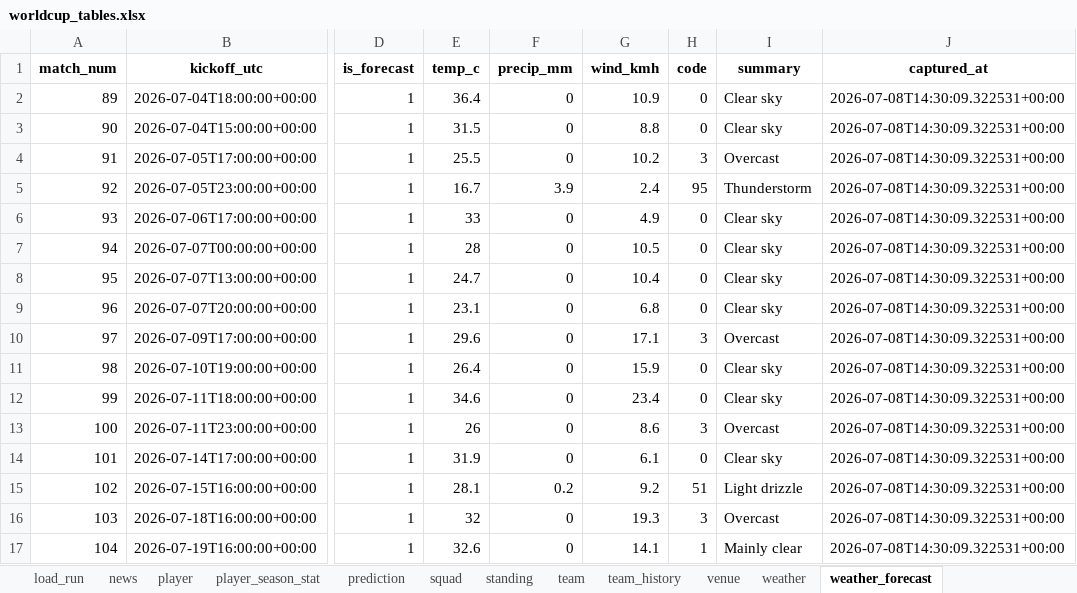
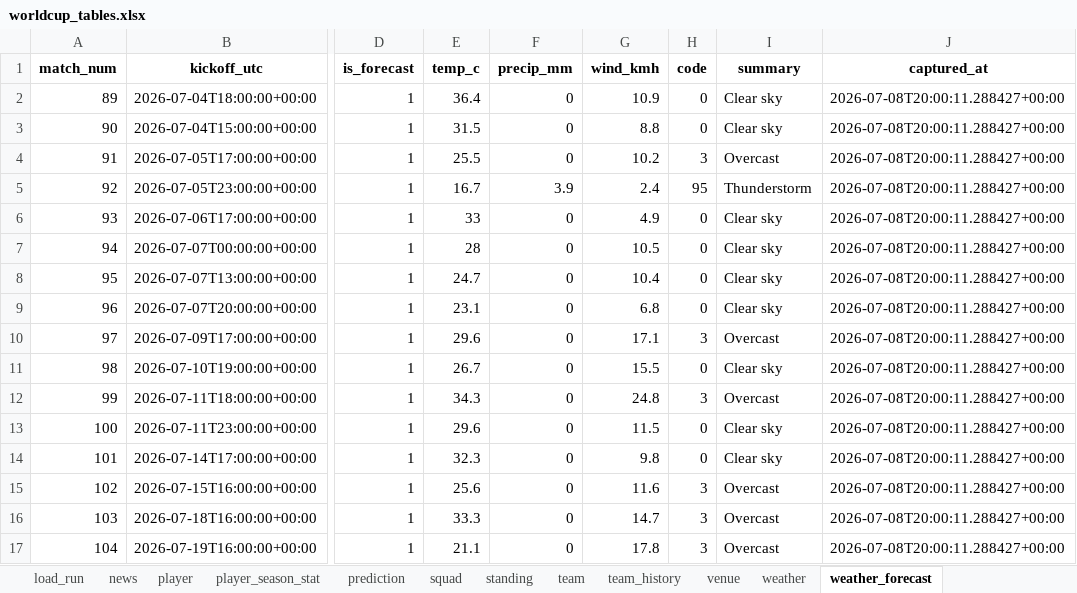
Before and after one commit to marc4data/world-cup-2026, an Excel workbook: reports/worldcup_tables.xlsx, sheet weather_forecast, drawn as a sheet; only a part is shown, gaps mark what is left out; values as stored, in another font and other column widths than the file's, no borders; the diff names each change by its address in the sheet, - before the commit and + after, or states it on an @@ line.

```diff
--- a/reports/worldcup_tables.xlsx (sheet weather_forecast)
+++ b/reports/worldcup_tables.xlsx (sheet weather_forecast)
-J2:J17 (captured_at): 2026-07-08T14:30:09.322531+00:00
+J2:J17 (captured_at): 2026-07-08T20:00:11.288427+00:00
-E11 (temp_c): 26.4
+E11 (temp_c): 26.7
-G11 (wind_kmh): 15.9
+G11 (wind_kmh): 15.5
-E12 (temp_c): 34.6
+E12 (temp_c): 34.3
-G12 (wind_kmh): 23.4
+G12 (wind_kmh): 24.8
-H12 (code): 0
+H12 (code): 3
-I12 (summary): Clear sky
+I12 (summary): Overcast
-E13 (temp_c): 26
+E13 (temp_c): 29.6
-G13 (wind_kmh): 8.6
+G13 (wind_kmh): 11.5
-H13 (code): 3
+H13 (code): 0
-I13 (summary): Overcast
+I13 (summary): Clear sky
-E14 (temp_c): 31.9
+E14 (temp_c): 32.3
-G14 (wind_kmh): 6.1
+G14 (wind_kmh): 9.8
-E15 (temp_c): 28.1
+E15 (temp_c): 25.6
-F15 (precip_mm): 0.2
+F15 (precip_mm): 0
-G15 (wind_kmh): 9.2
+G15 (wind_kmh): 11.6
-H15 (code): 51
+H15 (code): 3
-I15 (summary): Light drizzle
+I15 (summary): Overcast
-E16 (temp_c): 32
+E16 (temp_c): 33.3
-G16 (wind_kmh): 19.3
+G16 (wind_kmh): 14.7
-E17 (temp_c): 32.6
+E17 (temp_c): 21.1
-G17 (wind_kmh): 14.1
+G17 (wind_kmh): 17.8
-H17 (code): 1
+H17 (code): 3
-I17 (summary): Mainly clear
+I17 (summary): Overcast
```
Also changed, not shown: sheet player_season_stat, sheet group_qualification, sheet load_run, sheet weather, 7 other files.
